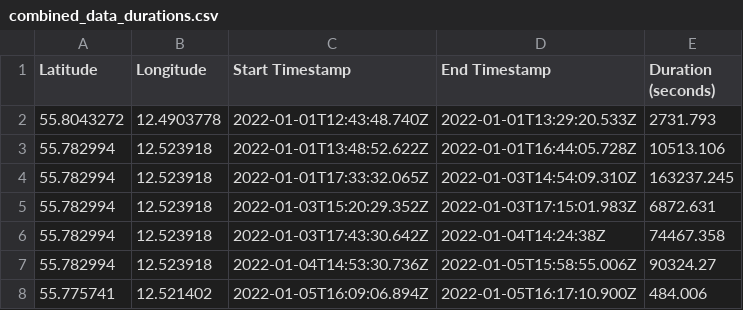
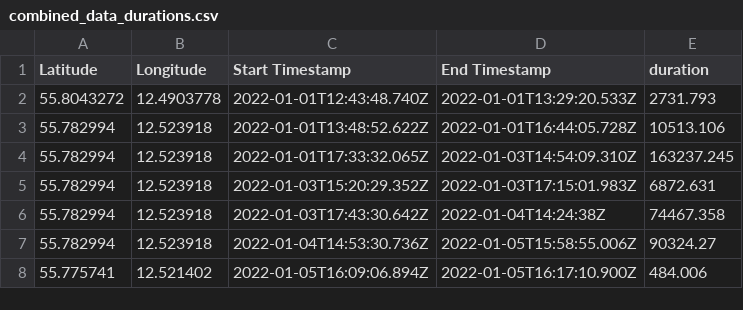
Before and after one commit to SYDeng00/02808-Personal_InformaticsGPS, a CSV file: docs/data/combined_data_durations.csv, drawn as a sheet; only a part is shown.

Commit message:
add most duration

```diff
--- a/docs/data/combined_data_durations.csv
+++ b/docs/data/combined_data_durations.csv
@@ -1,2 +1,2 @@
-Latitude,Longitude,Start Timestamp,End Timestamp,Duration (seconds)
+Latitude,Longitude,Start Timestamp,End Timestamp,duration
 55.8043272,12.4903778,2022-01-01T12:43:48.740Z,2022-01-01T13:29:20.533Z,2731.793
```
Also changed, not shown: 3 other files.
